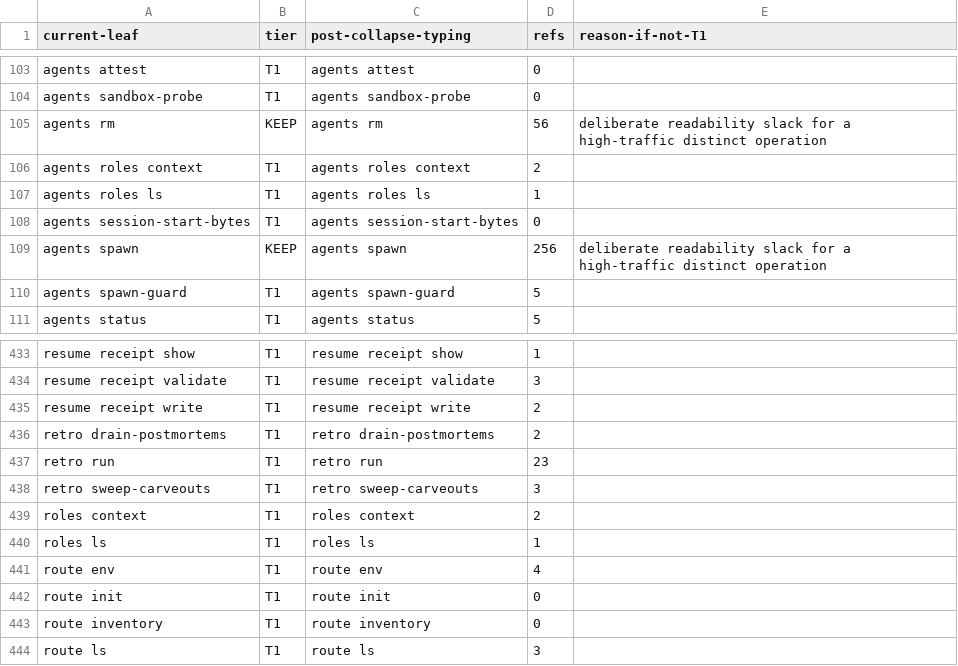
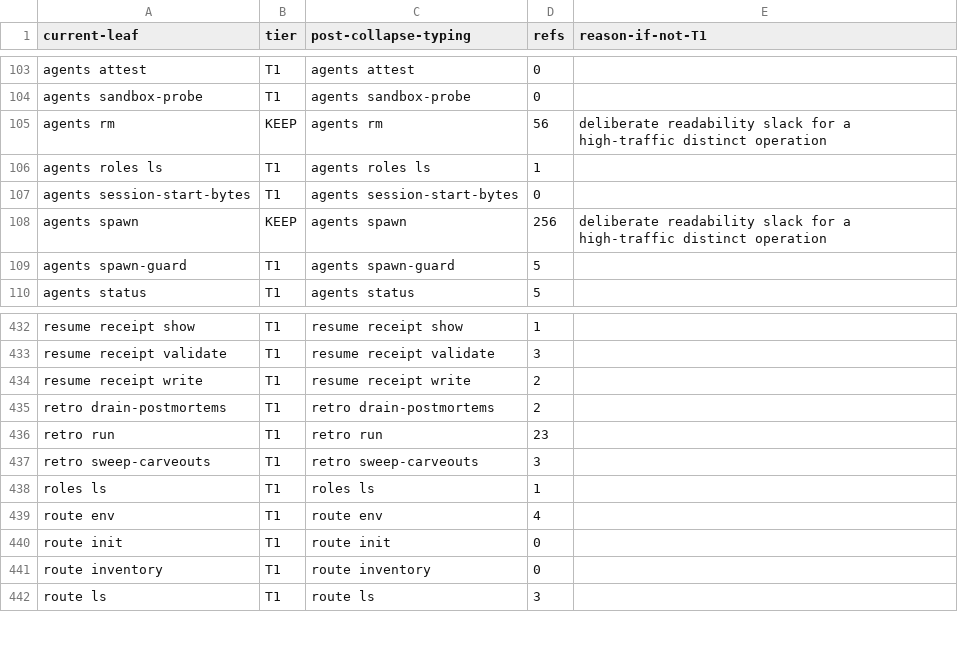
Before and after one commit to bllshttng/fno, a TSV file: scripts/ci/command-collapse-map.tsv, drawn as a sheet; only a part is shown, gaps mark what is left out; the diff names each change by its address in the sheet, - before the commit and + after, or states it on an @@ line.

Commit message:
chore(roles): fit the context port to main
Main's no-verb gate reads the whole tree. The Rust front now owns roles
context, so its two rows leave the command collapse map.

```diff
--- a/scripts/ci/command-collapse-map.tsv
+++ b/scripts/ci/command-collapse-map.tsv
-row 106: agents roles context | T1 | agents roles context | 2
-row 439: roles context | T1 | roles context | 2
```
Also changed, not shown: 1 other file.
